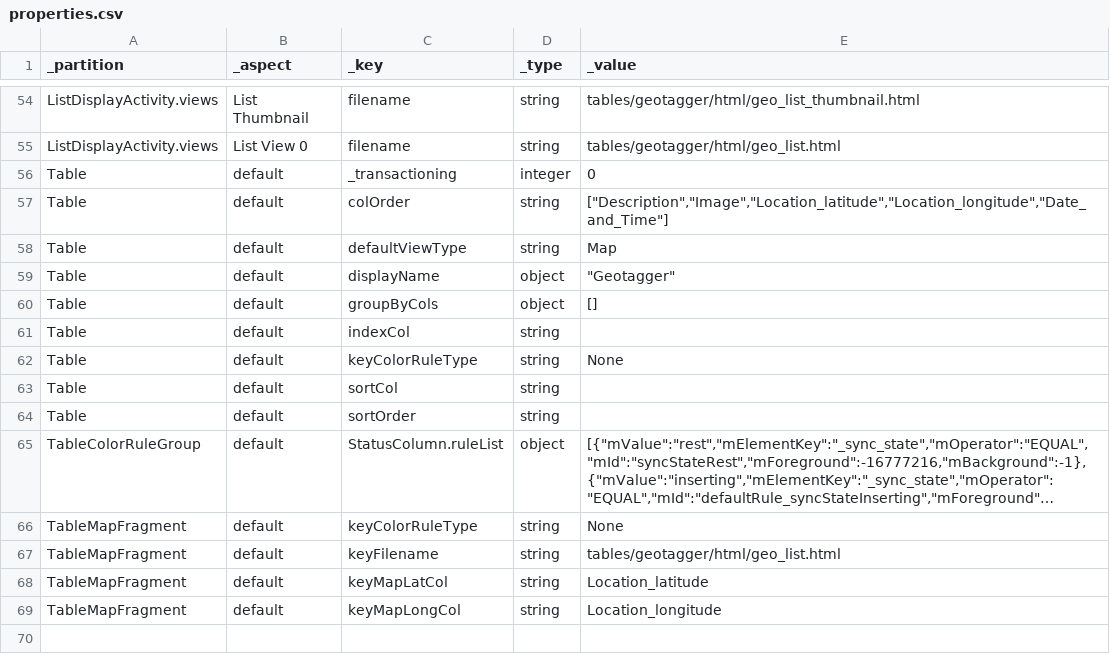
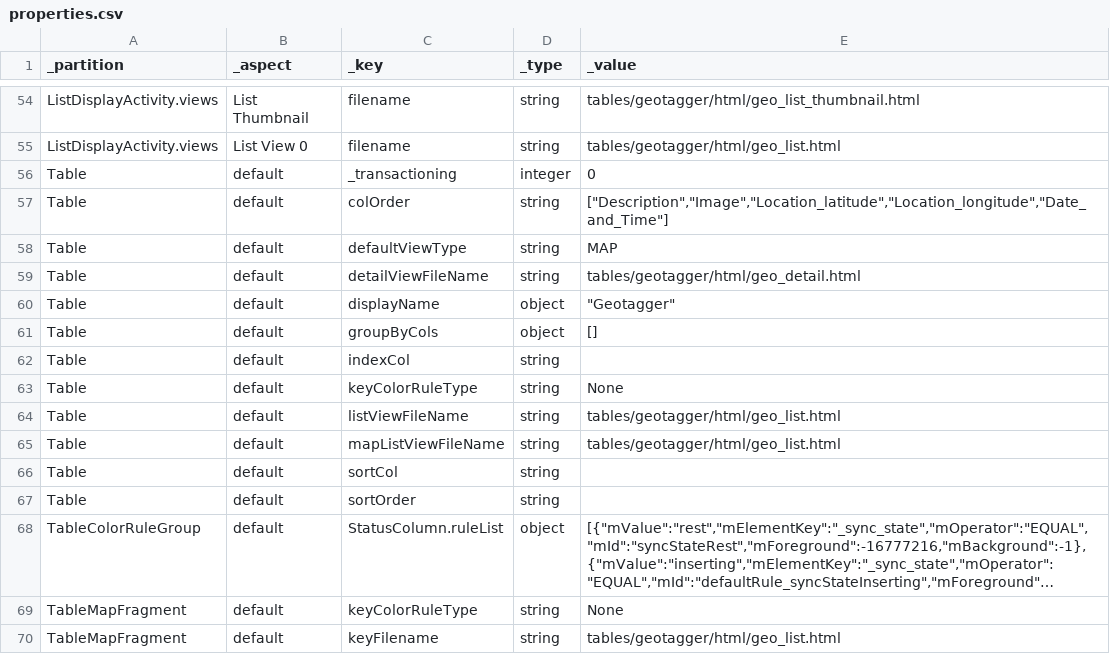
Before and after one commit to magogt/opendatakit.survey-js-clean, a CSV file: app/tables/geotagger/properties.csv, drawn as a sheet; only a part is shown, gaps mark what is left out; the shorter side is filled out with more unchanged rows; long unchanged cells end in …; the diff names each change by its address in the sheet, - before the commit and + after, or states it on an @@ line.

Commit message:
updated hope study pic on demo chooser. updated definition and properties files for geotagger and the teatime app.

```diff
--- a/app/tables/geotagger/properties.csv
+++ b/app/tables/geotagger/properties.csv
-E58 (_value): Map
+E58 (_value): MAP
+row 59: Table | default | detailViewFileName | string | tables/geotagger/html/geo_detail.html
+row 64: Table | default | listViewFileName | string | tables/geotagger/html/geo_list.html
+row 65: Table | default | mapListViewFileName | string | tables/geotagger/html/geo_list.html
```
Also changed, not shown: app/tables/Tea_houses/definition.csv, app/tables/Tea_houses/properties.csv, 7 other files.
